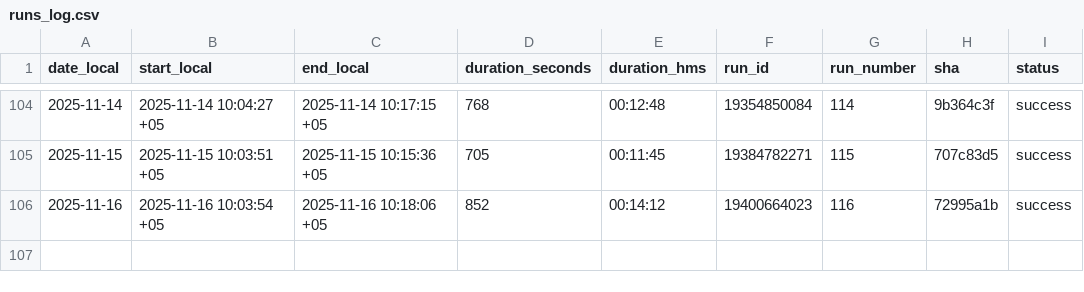
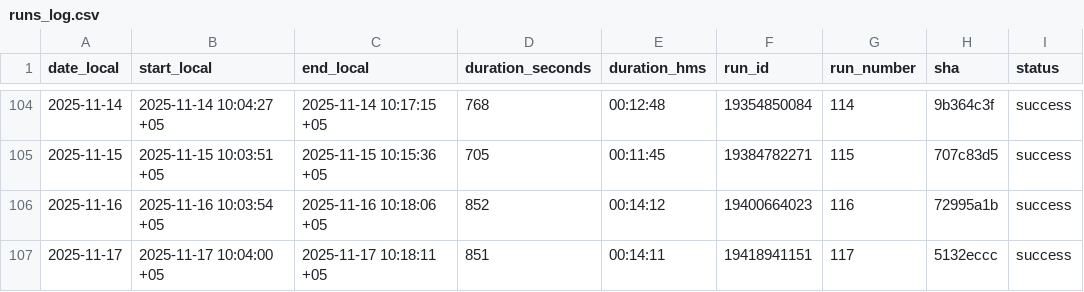
Before and after one commit to d-djumanov/OLX_Dacha_Scraping, a CSV file: Project/runs_log.csv, drawn as a sheet; only a part is shown, gaps mark what is left out.

```diff
--- a/Project/runs_log.csv
+++ b/Project/runs_log.csv
@@ -106 +106,2 @@ date_local,start_local,end_local,duration_seconds,duration_hms,run_id,run_number
 2025-11-16,2025-11-16 10:03:54 +05,2025-11-16 10:18:06 +05,852,00:14:12,19400664023,116,72995a1b,success
+2025-11-17,2025-11-17 10:04:00 +05,2025-11-17 10:18:11 +05,851,00:14:11,19418941151,117,5132eccc,success
```
Also changed, not shown: 2 other files.
